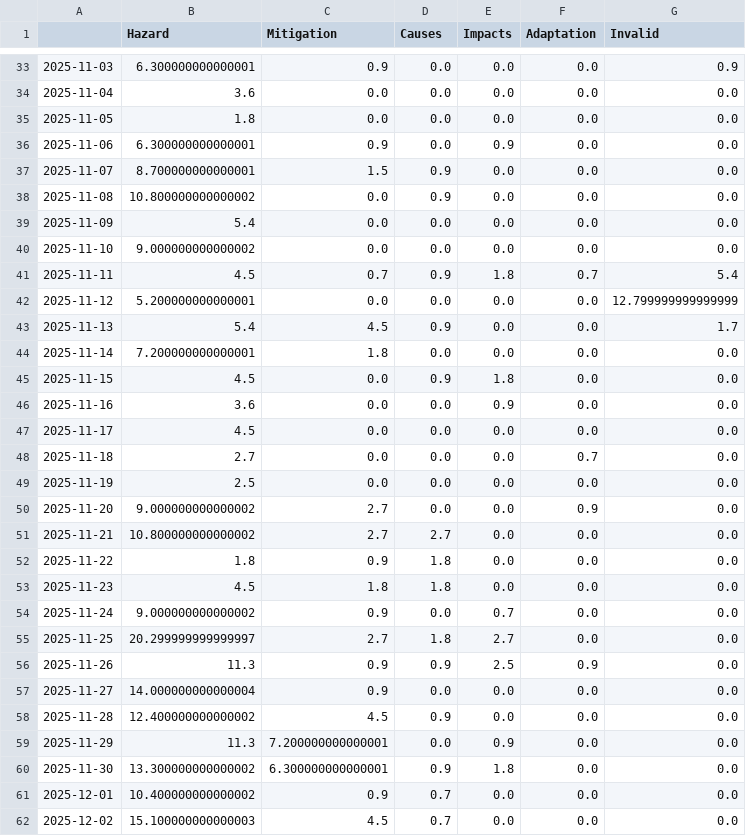
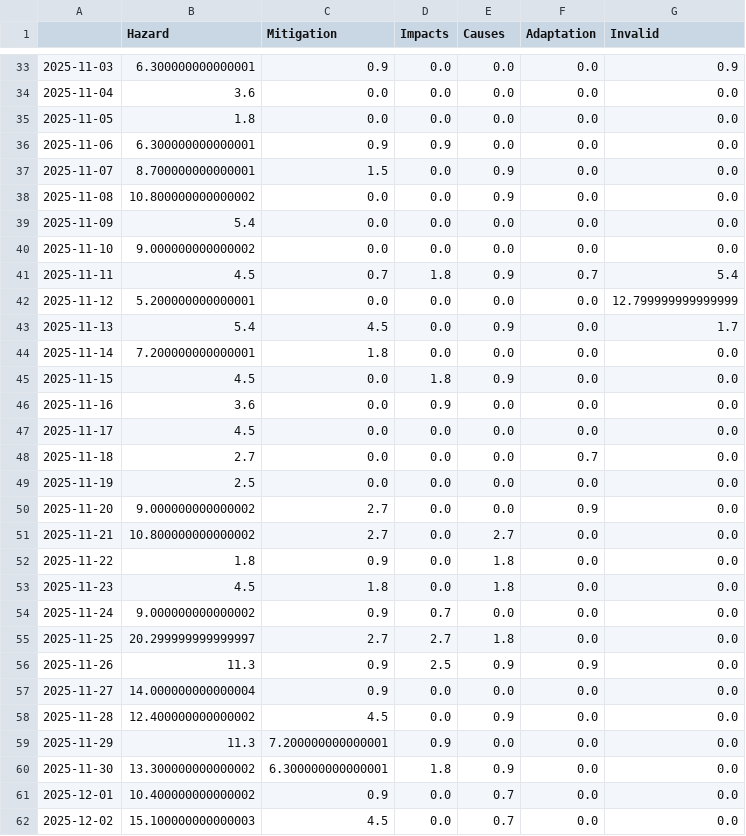
Before and after one commit to friedhumb-news/stormIsComing, a CSV file: csv/topics_date.csv, drawn as a sheet; only a part is shown, gaps mark what is left out; the diff covers the shown part only.

```diff
--- a/csv/topics_date.csv
+++ b/csv/topics_date.csv
@@ -1 +1 @@
-,Hazard,Mitigation,Causes,Impacts,Adaptation,Invalid
+,Hazard,Mitigation,Impacts,Causes,Adaptation,Invalid
@@ -35,13 +35,13 @@
 2025-11-05,1.8,0.0,0.0,0.0,0.0,0.0
-2025-11-06,6.300000000000001,0.9,0.0,0.9,0.0,0.0
-2025-11-07,8.700000000000001,1.5,0.9,0.0,0.0,0.0
-2025-11-08,10.800000000000002,0.0,0.9,0.0,0.0,0.0
+2025-11-06,6.300000000000001,0.9,0.9,0.0,0.0,0.0
+2025-11-07,8.700000000000001,1.5,0.0,0.9,0.0,0.0
+2025-11-08,10.800000000000002,0.0,0.0,0.9,0.0,0.0
 2025-11-09,5.4,0.0,0.0,0.0,0.0,0.0
 2025-11-10,9.000000000000002,0.0,0.0,0.0,0.0,0.0
-2025-11-11,4.5,0.7,0.9,1.8,0.7,5.4
+2025-11-11,4.5,0.7,1.8,0.9,0.7,5.4
 2025-11-12,5.200000000000001,0.0,0.0,0.0,0.0,12.799999999999999
-2025-11-13,5.4,4.5,0.9,0.0,0.0,1.7
+2025-11-13,5.4,4.5,0.0,0.9,0.0,1.7
 2025-11-14,7.200000000000001,1.8,0.0,0.0,0.0,0.0
-2025-11-15,4.5,0.0,0.9,1.8,0.0,0.0
-2025-11-16,3.6,0.0,0.0,0.9,0.0,0.0
+2025-11-15,4.5,0.0,1.8,0.9,0.0,0.0
+2025-11-16,3.6,0.0,0.9,0.0,0.0,0.0
 2025-11-17,4.5,0.0,0.0,0.0,0.0,0.0
@@ -50,13 +50,13 @@
 2025-11-20,9.000000000000002,2.7,0.0,0.0,0.9,0.0
-2025-11-21,10.800000000000002,2.7,2.7,0.0,0.0,0.0
-2025-11-22,1.8,0.9,1.8,0.0,0.0,0.0
-2025-11-23,4.5,1.8,1.8,0.0,0.0,0.0
-2025-11-24,9.000000000000002,0.9,0.0,0.7,0.0,0.0
-2025-11-25,20.299999999999997,2.7,1.8,2.7,0.0,0.0
-2025-11-26,11.3,0.9,0.9,2.5,0.9,0.0
+2025-11-21,10.800000000000002,2.7,0.0,2.7,0.0,0.0
+2025-11-22,1.8,0.9,0.0,1.8,0.0,0.0
+2025-11-23,4.5,1.8,0.0,1.8,0.0,0.0
+2025-11-24,9.000000000000002,0.9,0.7,0.0,0.0,0.0
+2025-11-25,20.299999999999997,2.7,2.7,1.8,0.0,0.0
+2025-11-26,11.3,0.9,2.5,0.9,0.9,0.0
 2025-11-27,14.000000000000004,0.9,0.0,0.0,0.0,0.0
-2025-11-28,12.400000000000002,4.5,0.9,0.0,0.0,0.0
-2025-11-29,11.3,7.200000000000001,0.0,0.9,0.0,0.0
-2025-11-30,13.300000000000002,6.300000000000001,0.9,1.8,0.0,0.0
-2025-12-01,10.400000000000002,0.9,0.7,0.0,0.0,0.0
-2025-12-02,15.100000000000003,4.5,0.7,0.0,0.0,0.0
+2025-11-28,12.400000000000002,4.5,0.0,0.9,0.0,0.0
+2025-11-29,11.3,7.200000000000001,0.9,0.0,0.0,0.0
+2025-11-30,13.300000000000002,6.300000000000001,1.8,0.9,0.0,0.0
+2025-12-01,10.400000000000002,0.9,0.0,0.7,0.0,0.0
+2025-12-02,15.100000000000003,4.5,0.0,0.7,0.0,0.0
```
Also changed, not shown: 1 added row and 80 edited cells elsewhere in this file, 5 other files.
